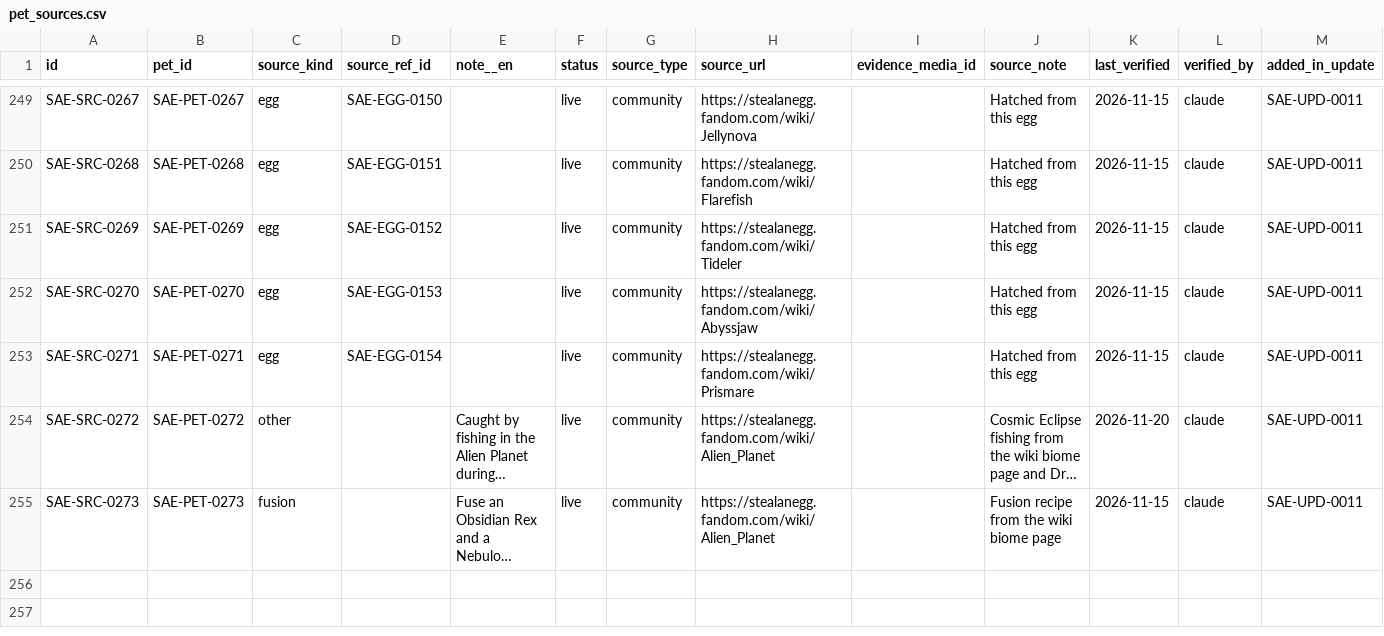
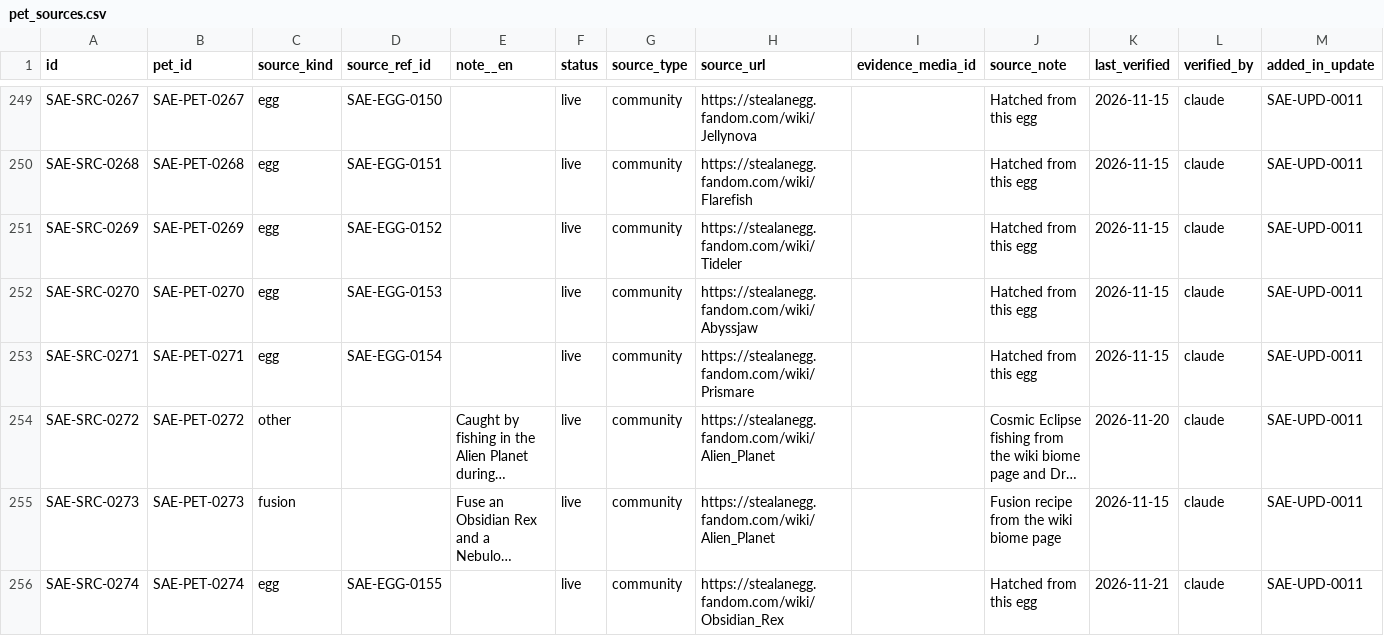
Before and after one commit to 6977980-hash/updateotter, a CSV file: data/sae/pet_sources.csv, drawn as a sheet; only a part is shown, gaps mark what is left out; long unchanged cells end in …; rows hold the shown columns only; the diff names each change by its address in the sheet, - before the commit and + after, or states it on an @@ line.

```diff
--- a/data/sae/pet_sources.csv
+++ b/data/sae/pet_sources.csv
+row 256: SAE-SRC-0274 | SAE-PET-0274 | egg | SAE-EGG-0155 |  | live | community | https://stealanegg.fandom.com/wiki/Obsidian_Rex |  | Hatched from this egg | 2026-11-21 | claude | SAE-UPD-0011
```
Also changed, not shown: data/sae/egg_drops.csv, data/sae/eggs.csv, 2 other files.
